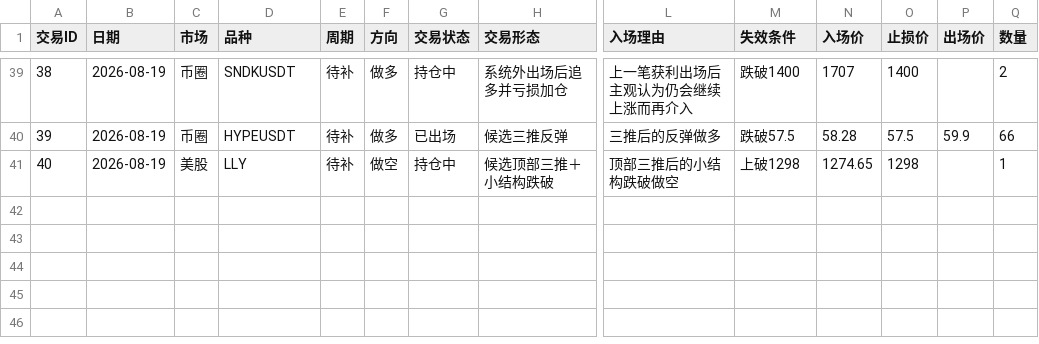
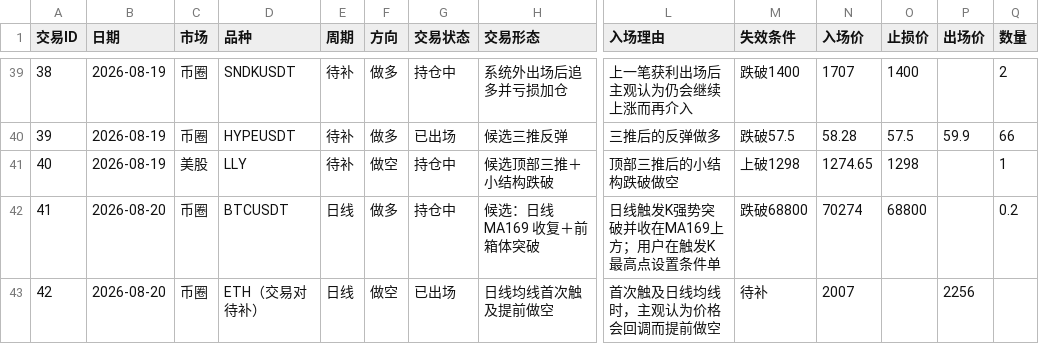
Before and after one commit to ren997/trading_lab, a CSV file: 01_交易日志与复盘/my_trade_log.csv, drawn as a sheet; only a part is shown, gaps mark what is left out; rows hold the shown columns only; the diff names each change by its address in the sheet, - before the commit and + after, or states it on an @@ line.

```diff
--- a/01_交易日志与复盘/my_trade_log.csv
+++ b/01_交易日志与复盘/my_trade_log.csv
+row 42: 41 | 2026-08-20 | 币圈 | BTCUSDT | 日线 | 做多 | 持仓中 | 候选：日线 MA169 收复＋前箱体突破 | 日线触发K强势突破并收在MA169上方；用户在触发K最高点设置条件单 | 跌破68800 | 70274 | 68800 |  | 0.2
+row 43: 42 | 2026-08-20 | 币圈 | ETH（交易对待补） | 日线 | 做空 | 已出场 | 日线均线首次触及提前做空 | 首次触及日线均线时，主观认为价格会回调而提前做空 | 待补 | 2007 |  | 2256
```
Also changed, not shown: 2 other files.
